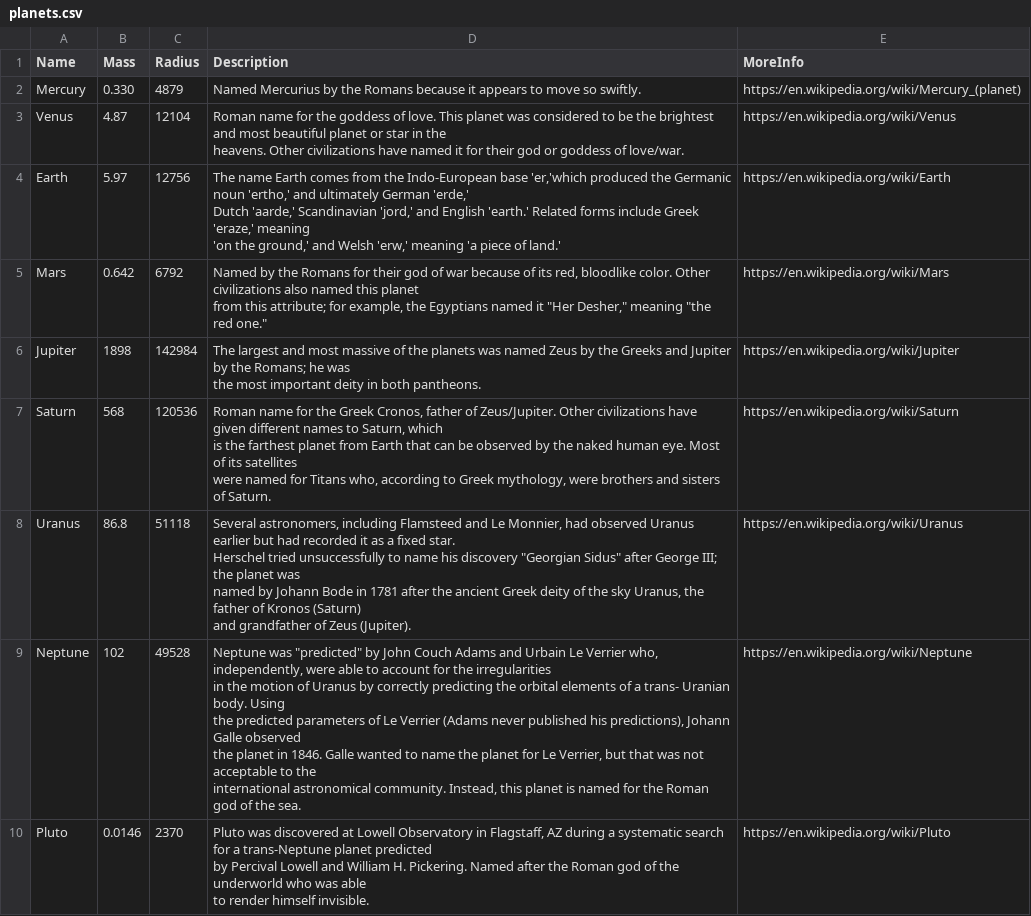
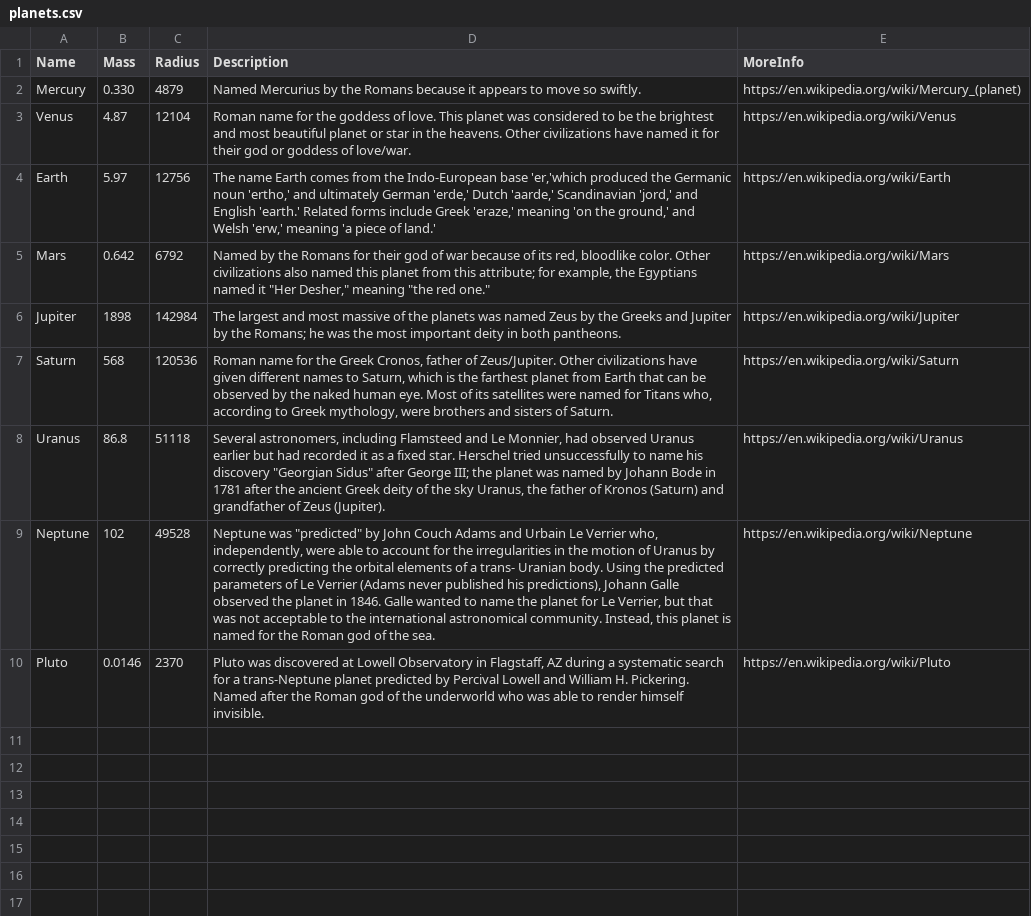
Before and after one commit to TR-1000/Machine-Learning-and-Data-Science, a CSV file: web_scraping/www/planets.csv, drawn as a sheet; the diff names each change by its address in the sheet, - before the commit and + after, or states it on an @@ line.

```diff
--- a/web_scraping/www/planets.csv
+++ b/web_scraping/www/planets.csv
-D3 (Description): …of love/war.
+D3 (Description): …of love/war.
-D4 (Description): …of land.'
+D4 (Description): …of land.'
-D5 (Description): …red one."
+D5 (Description): …red one."
-D6 (Description): …both pantheons.
+D6 (Description): …both pantheons.
-D7 (Description): …of Saturn.
+D7 (Description): …of Saturn.
-D8 (Description): …Zeus (Jupiter).
+D8 (Description): …Zeus (Jupiter).
-D9 (Description): …the sea.
+D9 (Description): …the sea.
-D10 (Description): …himself invisible.
+D10 (Description): …himself invisible.
```
Also changed, not shown: 1 other file.
